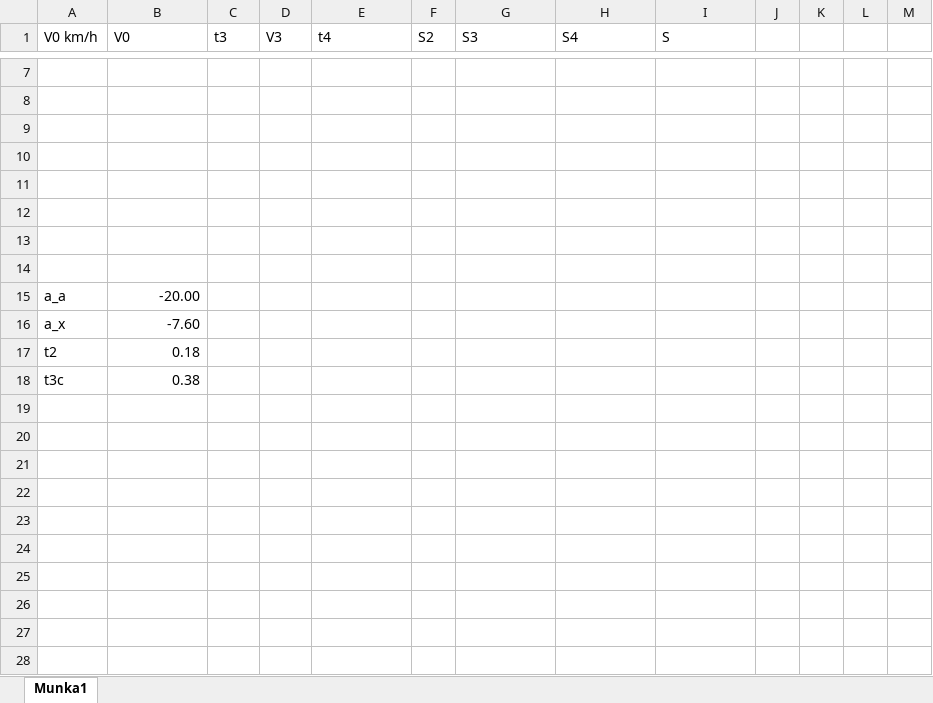
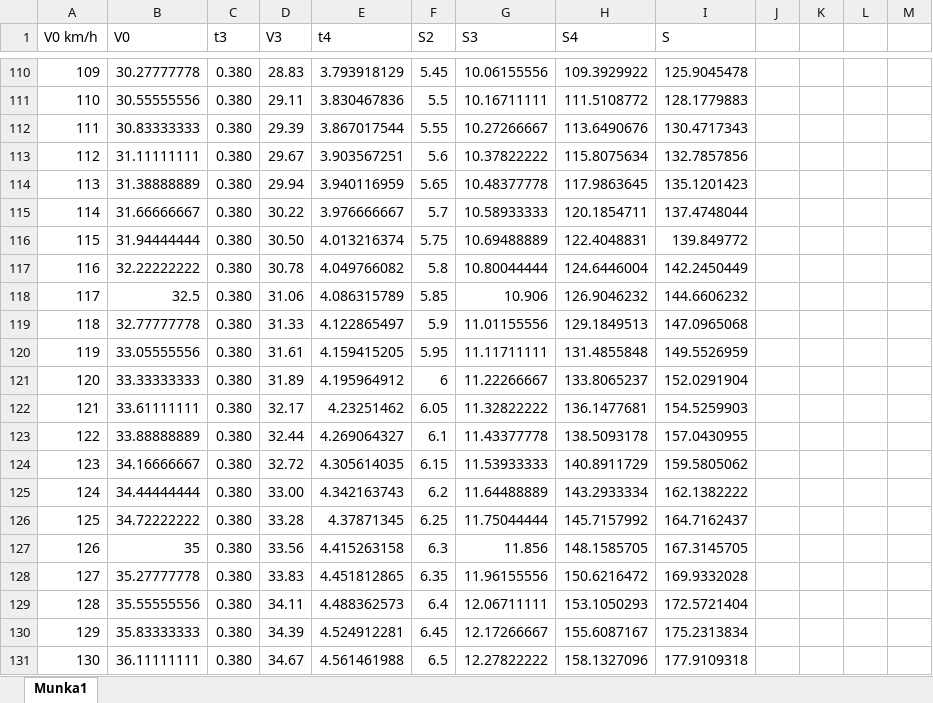
Before and after one commit to mihalyn/Forerunner_UAV, an Excel workbook: braking_distances.xlsx, sheet Munka1, drawn as a sheet; only a part is shown, gaps mark what is left out; values as stored, in another font and other column widths than the file's, no borders; charts and pictures not drawn; removed rows and columns are numbered as before the commit, all else as after; the diff covers the shown part only; the diff names each change by its address in the sheet, - before the commit and + after, or states it on an @@ line.

Commit message:
Braking distance finished

```diff
--- a/braking_distances.xlsx (sheet Munka1)
+++ b/braking_distances.xlsx (sheet Munka1)
-row 110: (empty)
+row 110: 109 | 30.27777778 | 0.380 | 28.83 | 3.793918129 | 5.45 | 10.06155556 | 109.3929922 | 125.9045478
-row 111: (empty)
+row 111: 110 | 30.55555556 | 0.380 | 29.11 | 3.830467836 | 5.5 | 10.16711111 | 111.5108772 | 128.1779883
-row 112: (empty)
+row 112: 111 | 30.83333333 | 0.380 | 29.39 | 3.867017544 | 5.55 | 10.27266667 | 113.6490676 | 130.4717343
-row 113: (empty)
+row 113: 112 | 31.11111111 | 0.380 | 29.67 | 3.903567251 | 5.6 | 10.37822222 | 115.8075634 | 132.7857856
-row 114: (empty)
+row 114: 113 | 31.38888889 | 0.380 | 29.94 | 3.940116959 | 5.65 | 10.48377778 | 117.9863645 | 135.1201423
-row 115: (empty)
+row 115: 114 | 31.66666667 | 0.380 | 30.22 | 3.976666667 | 5.7 | 10.58933333 | 120.1854711 | 137.4748044
-row 116: (empty)
+row 116: 115 | 31.94444444 | 0.380 | 30.50 | 4.013216374 | 5.75 | 10.69488889 | 122.4048831 | 139.849772
-row 117: (empty)
+row 117: 116 | 32.22222222 | 0.380 | 30.78 | 4.049766082 | 5.8 | 10.80044444 | 124.6446004 | 142.2450449
-row 15: a_a | -20.00
-row 16: a_x | -7.60
-row 17: t2 | 0.18
-row 18: t3c | 0.38
+row 118: 117 | 32.5 | 0.380 | 31.06 | 4.086315789 | 5.85 | 10.906 | 126.9046232 | 144.6606232
+row 119: 118 | 32.77777778 | 0.380 | 31.33 | 4.122865497 | 5.9 | 11.01155556 | 129.1849513 | 147.0965068
+row 120: 119 | 33.05555556 | 0.380 | 31.61 | 4.159415205 | 5.95 | 11.11711111 | 131.4855848 | 149.5526959
+row 121: 120 | 33.33333333 | 0.380 | 31.89 | 4.195964912 | 6 | 11.22266667 | 133.8065237 | 152.0291904
+row 122: 121 | 33.61111111 | 0.380 | 32.17 | 4.23251462 | 6.05 | 11.32822222 | 136.1477681 | 154.5259903
+row 123: 122 | 33.88888889 | 0.380 | 32.44 | 4.269064327 | 6.1 | 11.43377778 | 138.5093178 | 157.0430955
+row 124: 123 | 34.16666667 | 0.380 | 32.72 | 4.305614035 | 6.15 | 11.53933333 | 140.8911729 | 159.5805062
+row 125: 124 | 34.44444444 | 0.380 | 33.00 | 4.342163743 | 6.2 | 11.64488889 | 143.2933334 | 162.1382222
+row 126: 125 | 34.72222222 | 0.380 | 33.28 | 4.37871345 | 6.25 | 11.75044444 | 145.7157992 | 164.7162437
+row 127: 126 | 35 | 0.380 | 33.56 | 4.415263158 | 6.3 | 11.856 | 148.1585705 | 167.3145705
+row 128: 127 | 35.27777778 | 0.380 | 33.83 | 4.451812865 | 6.35 | 11.96155556 | 150.6216472 | 169.9332028
+row 129: 128 | 35.55555556 | 0.380 | 34.11 | 4.488362573 | 6.4 | 12.06711111 | 153.1050293 | 172.5721404
+row 130: 129 | 35.83333333 | 0.380 | 34.39 | 4.524912281 | 6.45 | 12.17266667 | 155.6087167 | 175.2313834
+row 131: 130 | 36.11111111 | 0.380 | 34.67 | 4.561461988 | 6.5 | 12.27822222 | 158.1327096 | 177.9109318
```
Also changed, not shown: 104 added rows, 1 removed row and 6 edited cells elsewhere in this sheet, formulas that keep their value, charts or pictures, 1 other file.
